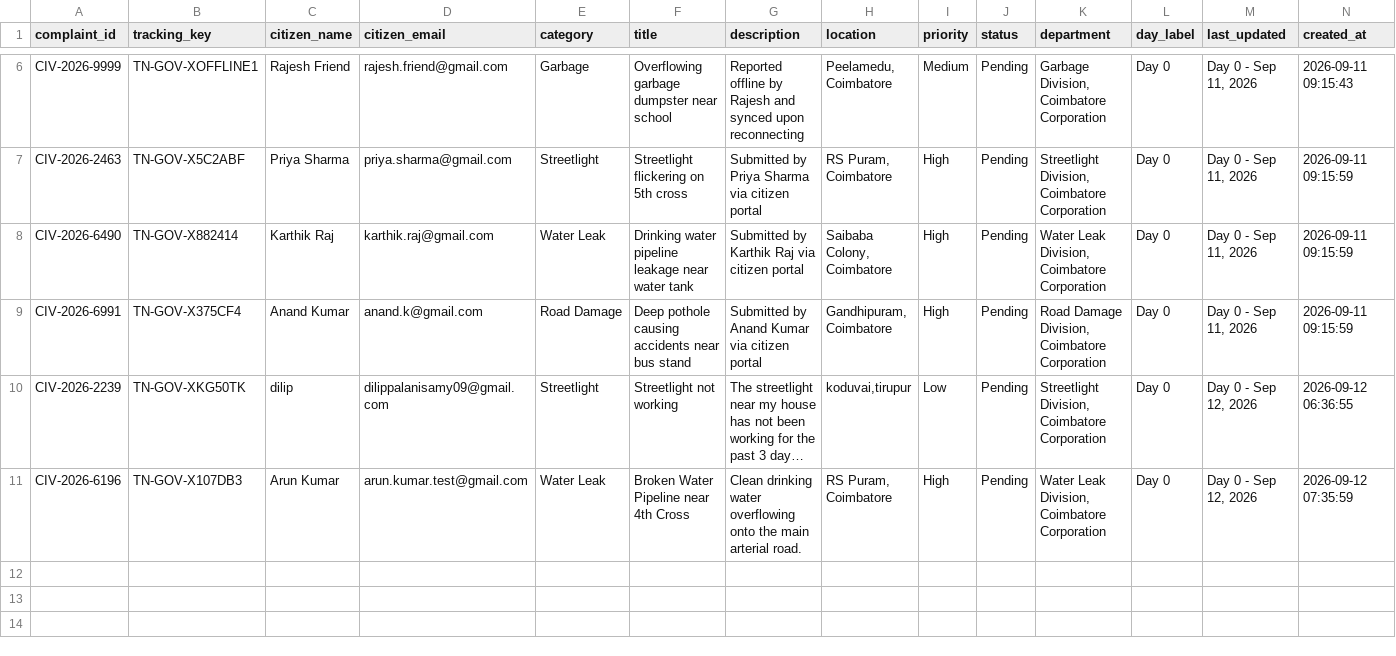
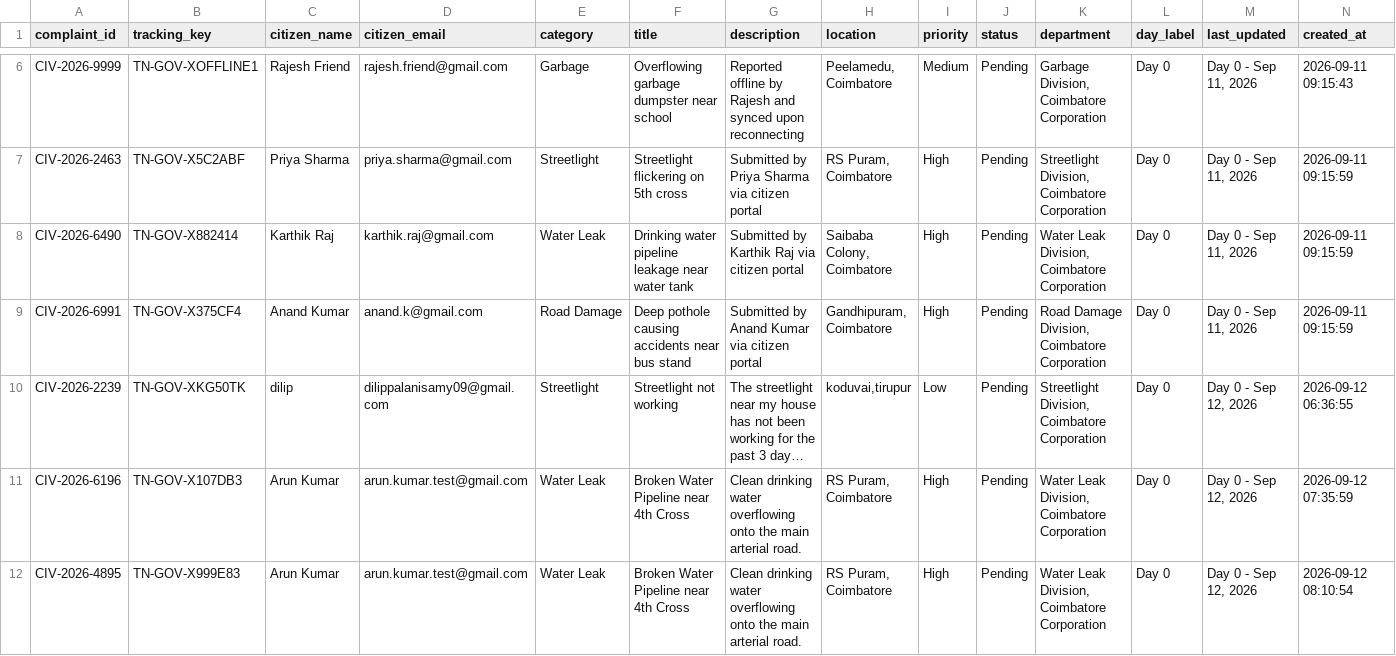
Before and after one commit to DilipPalanisamy/Kizuno-AI, a CSV file: complaints.csv, drawn as a sheet; only a part is shown, gaps mark what is left out; long unchanged cells end in …; the diff names each change by its address in the sheet, - before the commit and + after, or states it on an @@ line.

```diff
--- a/complaints.csv
+++ b/complaints.csv
+row 12: CIV-2026-4895 | TN-GOV-X999E83 | Arun Kumar | arun.kumar.test@gmail.com | Water Leak | Broken Water Pipeline near 4th Cross | Clean drinking water overflowing onto the main arterial road. | RS Puram, Coimbatore | High | Pending | Water Leak Division, Coimbatore Corporation | Day 0 | Day 0 - Sep 12, 2026 | 2026-09-12 08:10:54
```
Also changed, not shown: users.csv, 5 other files.
